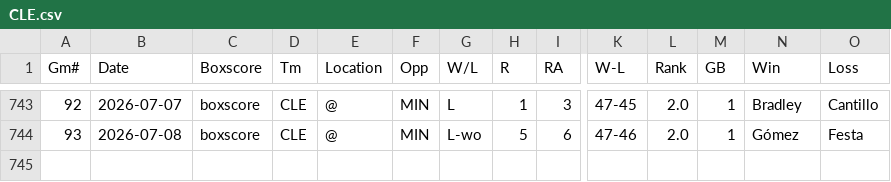
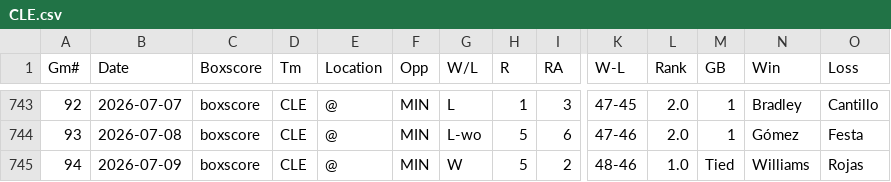
Before and after one commit to ironmanics/mlb-data, a CSV file: data/gamelogs/CLE.csv, drawn as a sheet; only a part is shown, gaps mark what is left out; rows hold the shown columns only; the diff names each change by its address in the sheet, - before the commit and + after, or states it on an @@ line.

Commit message:
Add 1 game(s) for CLE — 2026-07-10

```diff
--- a/data/gamelogs/CLE.csv
+++ b/data/gamelogs/CLE.csv
+row 745: 94 | 2026-07-09 | boxscore | CLE | @ | MIN | W | 5 | 2 | 48-46 | 1.0 | Tied | Williams | Rojas
```
